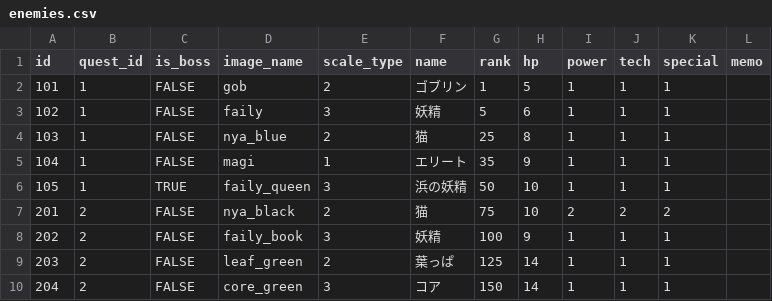
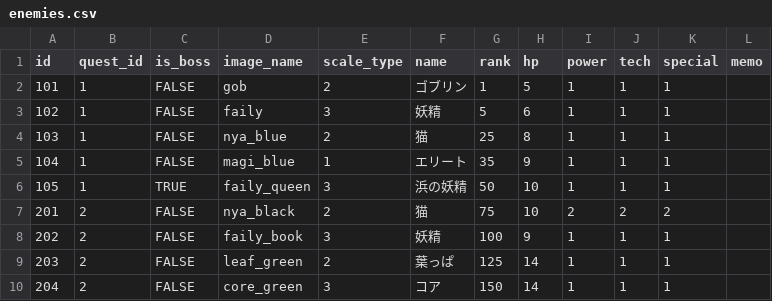
Before and after one commit to jyllsarta/stray-masterdata, a CSV file: seeds/enemies.csv, drawn as a sheet; only a part is shown.

Commit message:
update by Masterdata Task 2021-01-14 19:47:54 +0900

```diff
--- a/seeds/enemies.csv
+++ b/seeds/enemies.csv
@@ -4,3 +4,3 @@ id,quest_id,is_boss,image_name,scale_type,name,rank,hp,power,tech,special,memo
 103,1,FALSE,nya_blue,2,猫,25,8,1,1,1,
-104,1,FALSE,magi,1,エリート,35,9,1,1,1,
+104,1,FALSE,magi_blue,1,エリート,35,9,1,1,1,
 105,1,TRUE,faily_queen,3,浜の妖精,50,10,1,1,1,
```
